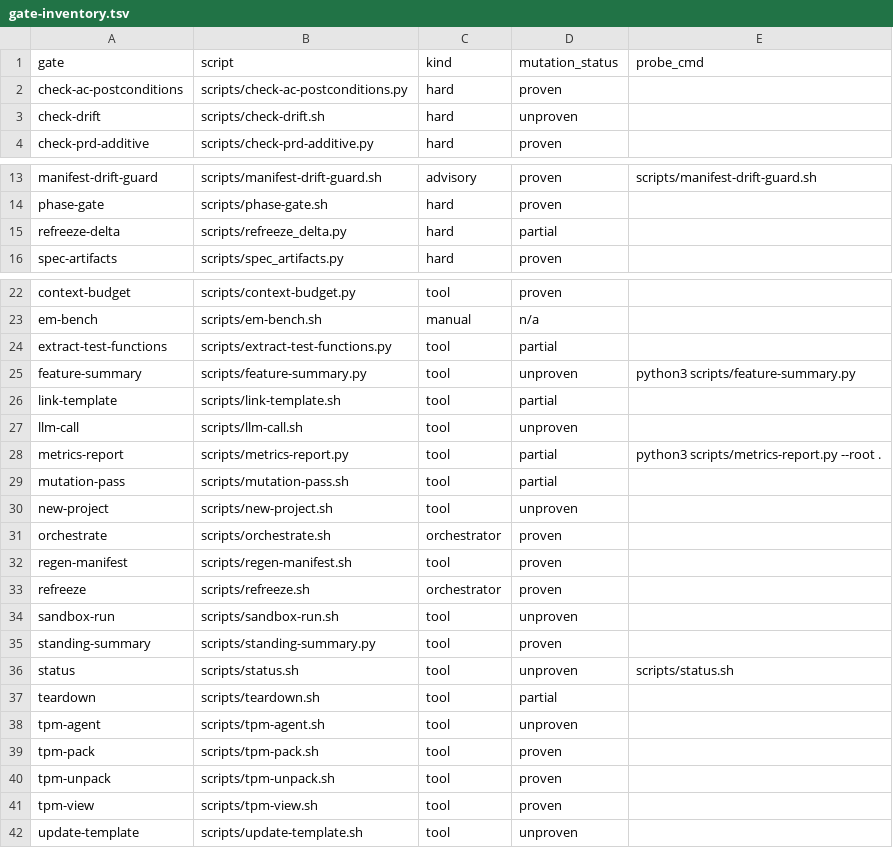
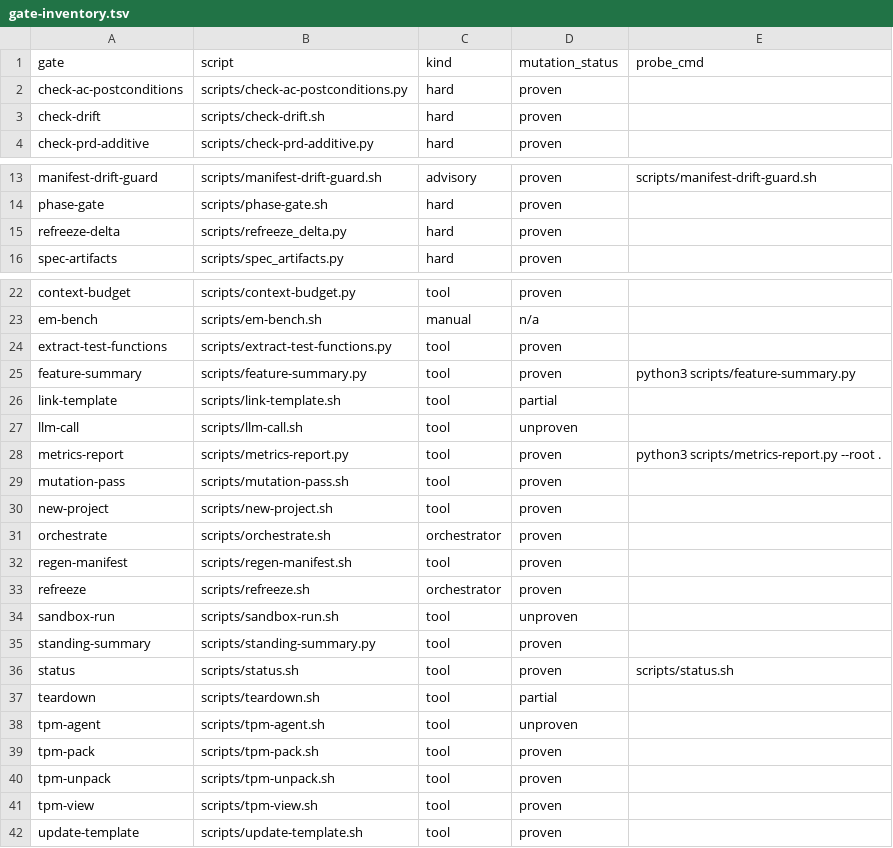
Before and after one commit to developer-learner/sw-dev-blueprint, a TSV file: scripts/gate-inventory.tsv, drawn as a sheet; only a part is shown, gaps mark what is left out.

Commit message:
Close out Group 1 oracle-gap fixes: 10/10 mutation-proven
The focused 10-mutant re-check on HEAD 3f14f44 killed all 10 (0 survived,
0 authoring errors), confirming the Group 1 source-text assertions close the
oracle gaps. Mark the 10 Group 1 items done in TODO (under MAINTENANCE),
flip the 9 affected gates to 'proven' in gate-inventory.tsv, and record the
results TSV. Manifest regen (inventory hash).

```diff
--- a/scripts/gate-inventory.tsv
+++ b/scripts/gate-inventory.tsv
@@ -2,3 +2,3 @@ gate	script	kind	mutation_status	probe_cmd
 check-ac-postconditions	scripts/check-ac-postconditions.py	hard	proven
-check-drift	scripts/check-drift.sh	hard	unproven
+check-drift	scripts/check-drift.sh	hard	proven
 check-prd-additive	scripts/check-prd-additive.py	hard	proven
@@ -14,3 +14,3 @@ manifest-drift-guard	scripts/manifest-drift-guard.sh	advisory	proven	scripts/man
 phase-gate	scripts/phase-gate.sh	hard	proven
-refreeze-delta	scripts/refreeze_delta.py	hard	partial
+refreeze-delta	scripts/refreeze_delta.py	hard	proven
 spec-artifacts	scripts/spec_artifacts.py	hard	proven
@@ -23,9 +23,9 @@ context-budget	scripts/context-budget.py	tool	proven
 em-bench	scripts/em-bench.sh	manual	n/a
-extract-test-functions	scripts/extract-test-functions.py	tool	partial
-feature-summary	scripts/feature-summary.py	tool	unproven	python3 scripts/feature-summary.py
+extract-test-functions	scripts/extract-test-functions.py	tool	proven
+feature-summary	scripts/feature-summary.py	tool	proven	python3 scripts/feature-summary.py
 link-template	scripts/link-template.sh	tool	partial
 llm-call	scripts/llm-call.sh	tool	unproven
-metrics-report	scripts/metrics-report.py	tool	partial	python3 scripts/metrics-report.py --root .
-mutation-pass	scripts/mutation-pass.sh	tool	partial
-new-project	scripts/new-project.sh	tool	unproven
+metrics-report	scripts/metrics-report.py	tool	proven	python3 scripts/metrics-report.py --root .
+mutation-pass	scripts/mutation-pass.sh	tool	proven
+new-project	scripts/new-project.sh	tool	proven
 orchestrate	scripts/orchestrate.sh	orchestrator	proven
@@ -35,3 +35,3 @@ sandbox-run	scripts/sandbox-run.sh	tool	unproven
 standing-summary	scripts/standing-summary.py	tool	proven	
-status	scripts/status.sh	tool	unproven	scripts/status.sh
+status	scripts/status.sh	tool	proven	scripts/status.sh
 teardown	scripts/teardown.sh	tool	partial
@@ -41,2 +41,2 @@ tpm-unpack	scripts/tpm-unpack.sh	tool	proven
 tpm-view	scripts/tpm-view.sh	tool	proven
-update-template	scripts/update-template.sh	tool	unproven
+update-template	scripts/update-template.sh	tool	proven
```
Also changed, not shown: 3 other files.
